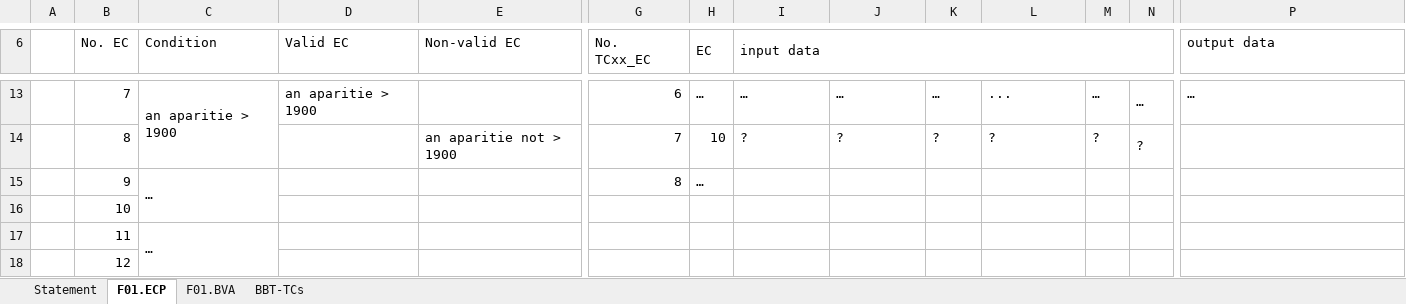
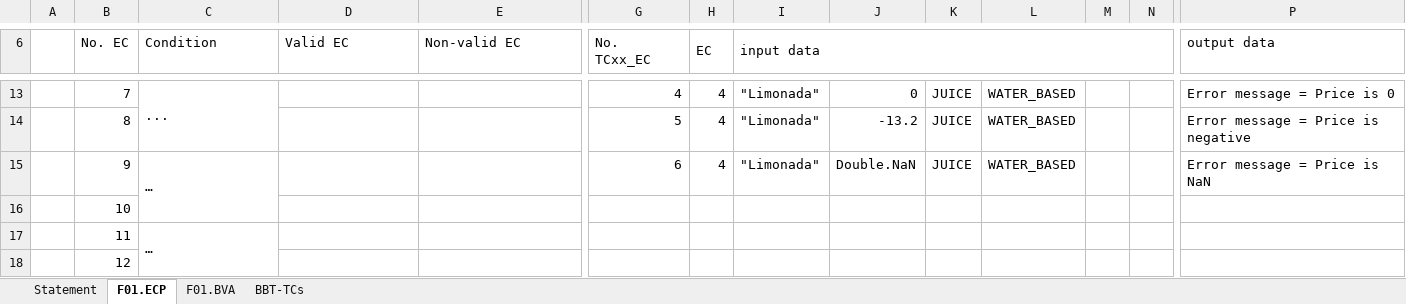
Before and after one commit to EdiBOI25/VVSS-MyDrinkShop, an Excel workbook: docs/Lab02/Lab02_BBT_TCs_Form_Modified.xlsx, sheet F01.ECP, drawn as a sheet; only a part is shown, gaps mark what is left out; values as stored, in another font and other column widths than the file's, no cell formats; the diff covers the shown part only; the diff names each change by its address in the sheet, - before the commit and + after, or states it on an @@ line.

```diff
--- a/docs/Lab02/Lab02_BBT_TCs_Form_Modified.xlsx (sheet F01.ECP)
+++ b/docs/Lab02/Lab02_BBT_TCs_Form_Modified.xlsx (sheet F01.ECP)
-C13 (Condition): an aparitie > 1900
+C13 (Condition): ...
-D13 (Valid EC): an aparitie > 1900
+D13 (Valid EC): (empty)
-G13 (No. TCxx_EC): 6
+G13 (No. TCxx_EC): 4
-H13 (EC): …
+H13 (EC): 4
-I13 (input data): …
+I13 (input data): "Limonada"
-J13: …
+J13: 0
-K13: …
+K13: JUICE
-L13: ...
+L13: WATER_BASED
-M13: …
+M13: (empty)
-N13: …
+N13: (empty)
-P13 (output data): …
+P13 (output data): Error message = Price is 0
-E14 (Non-valid EC): an aparitie not > 1900
+E14 (Non-valid EC): (empty)
-G14 (No. TCxx_EC): 7
+G14 (No. TCxx_EC): 5
-H14 (EC): 10
+H14 (EC): 4
-I14 (input data): ?
+I14 (input data): "Limonada"
-J14: ?
+J14: -13.2
-K14: ?
+K14: JUICE
-L14: ?
+L14: WATER_BASED
-M14: ?
+M14: (empty)
-N14: ?
+N14: (empty)
-P14 (output data): (empty)
+P14 (output data): Error message = Price is negative
-G15 (No. TCxx_EC): 8
+G15 (No. TCxx_EC): 6
-H15 (EC): …
+H15 (EC): 4
-I15 (input data): (empty)
+I15 (input data): "Limonada"
-J15: (empty)
+J15: Double.NaN
-K15: (empty)
+K15: JUICE
-L15: (empty)
+L15: WATER_BASED
-P15 (output data): (empty)
+P15 (output data): Error message = Price is NaN
```
Also changed, not shown: 57 edited cells and merged cells elsewhere in this sheet, sheet BBT-TCs, sheet Statement, cell formats, 2 other files.
